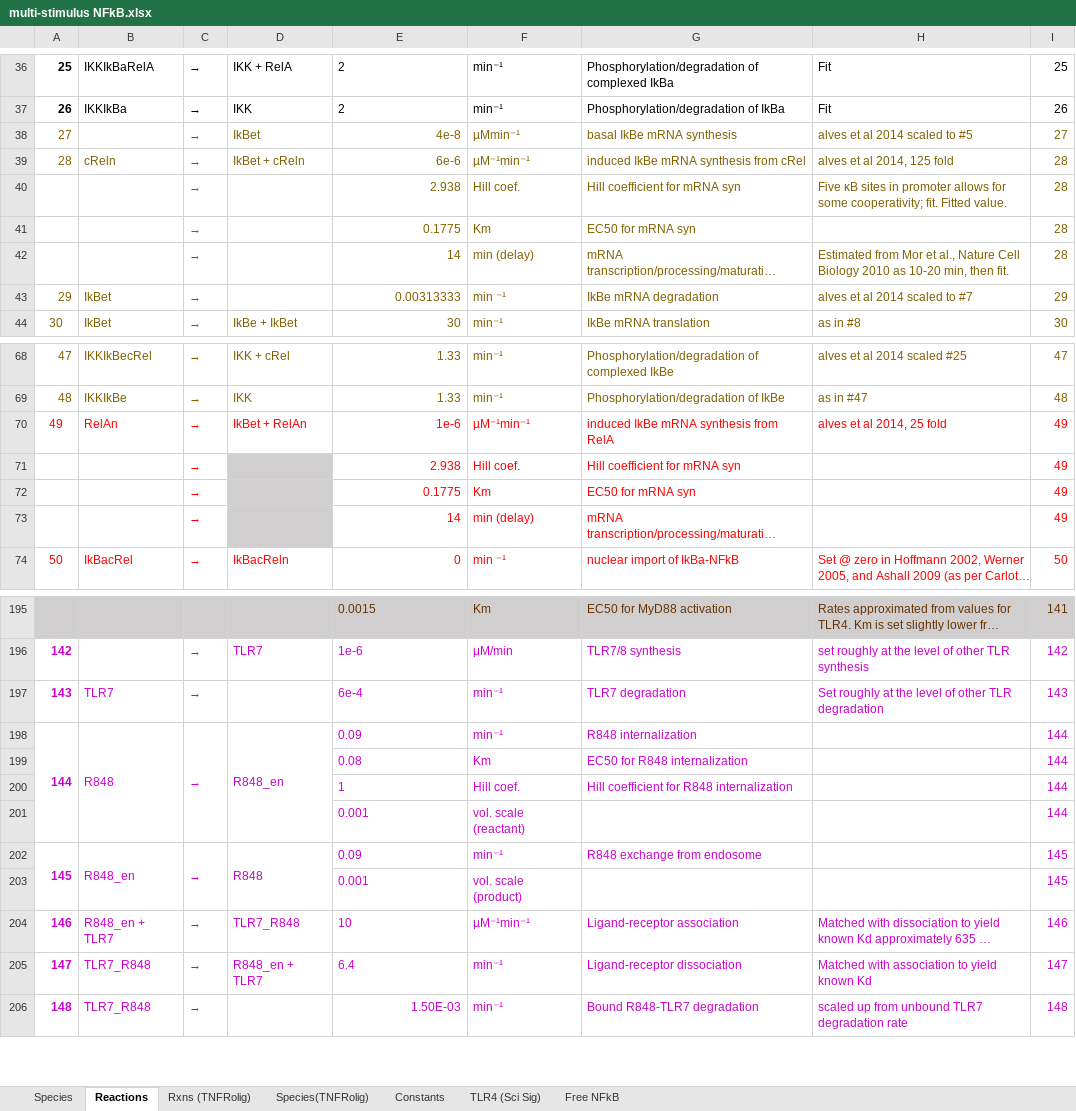
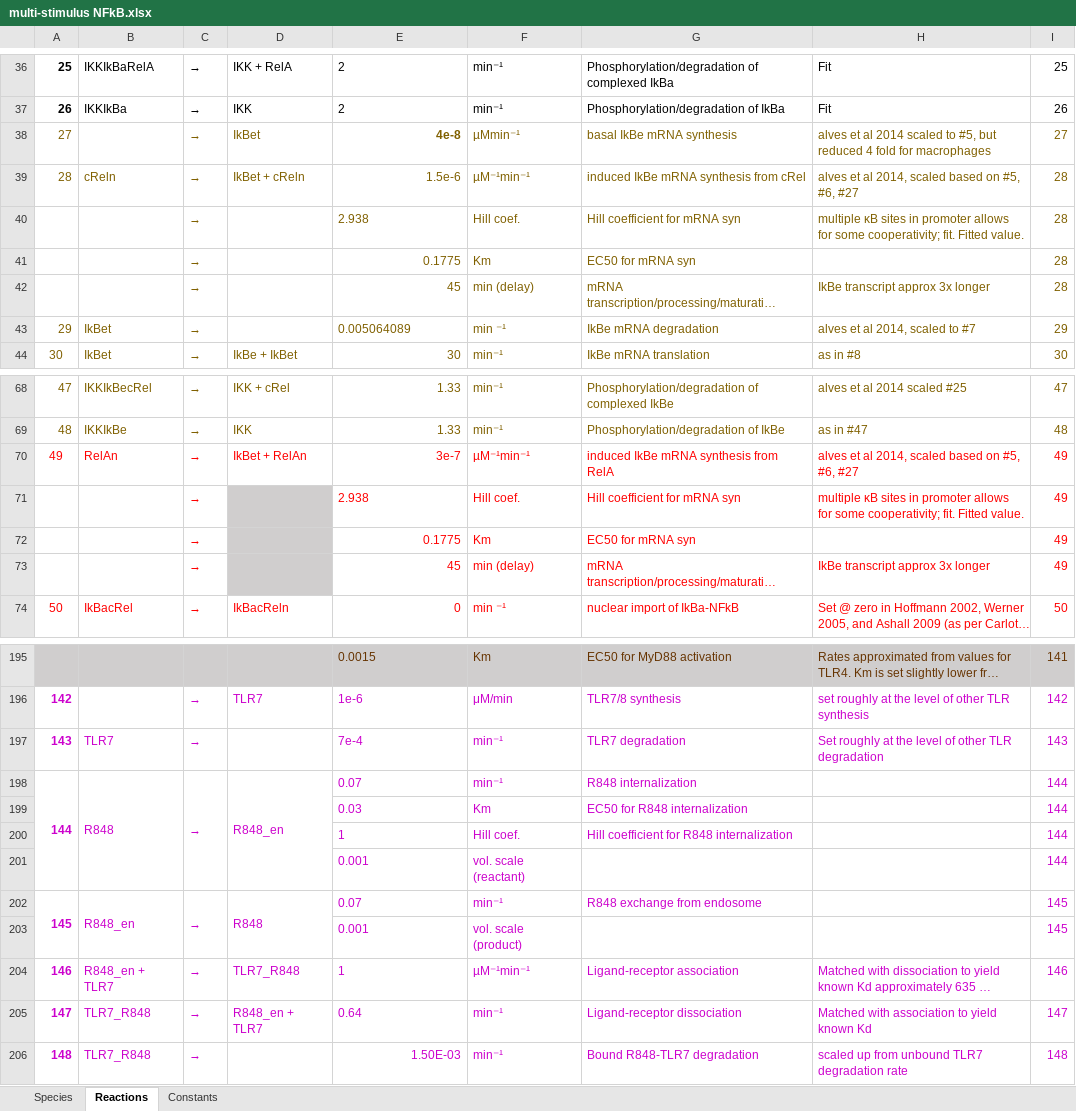
Before and after one commit to apekshasingh/Rela_cRel_Model, an Excel workbook: Model_Script/multi-stimulus NFkB.xlsx, sheet Reactions, drawn as a sheet; only a part is shown, gaps mark what is left out; long unchanged cells end in …; values as stored, in another font and other column widths than the file's, no borders; conditional formats not drawn; the diff covers the shown part only; the diff names each change by its address in the sheet, - before the commit and + after, or states it on an @@ line.

```diff
--- a/Model_Script/multi-stimulus NFkB.xlsx (sheet Reactions)
+++ b/Model_Script/multi-stimulus NFkB.xlsx (sheet Reactions)
-sheet tab: Rxns (TNFRolig)
-sheet tab: Species(TNFRolig)
-sheet tab: TLR4 (Sci Sig)
-sheet tab: Free NFkB
-E38 bold: off
+E38 bold: on
-H38: …scaled to #5
+H38: …scaled to #5, but reduced 4 fold for macrophages
-E39: 6e-6
+E39: 1.5e-6
-H39: alves et al 2014, 125 fold
+H39: alves et al 2014, scaled based on #5, #6, #27
-E40 alignment: right
+E40 alignment: left
-H40: Five κB sites…
+H40: multiple κB sites…
-E42: 14
+E42: 45
-H42: Estimated from Mor et al., Nature Cell Biology 2010 as 10-20 min, then fit.
+H42: IkBe transcript approx 3x longer
-E43: 0.00313333
+E43: 0.005064089
-E43 alignment: right
+E43 alignment: left
-H43: alves et al 2014 scaled to #7
+H43: alves et al 2014, scaled to #7
-E70: 1e-6
+E70: 3e-7
-H70: alves et al 2014, 25 fold
+H70: alves et al 2014, scaled based on #5, #6, #27
-E71 alignment: right
+E71 alignment: left
-H71: (empty)
+H71: multiple κB sites in promoter allows for some cooperativity; fit. Fitted value.
-E73: 14
+E73: 45
-H73: (empty)
+H73: IkBe transcript approx 3x longer
-E197: 6e-4
+E197: 7e-4
-E198: 0.09
+E198: 0.07
-E199: 0.08
+E199: 0.03
-E202: 0.09
+E202: 0.07
-E204: 10
+E204: 1
-E205: 6.4
+E205: 0.64
```
Also changed, not shown: 19 edited cells and cell formats elsewhere in this sheet, 2 other files.
